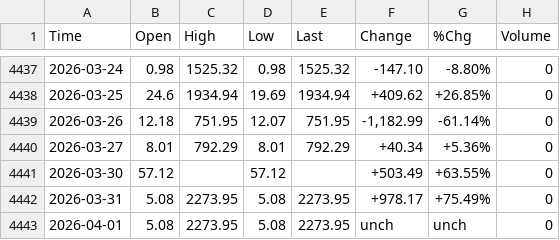
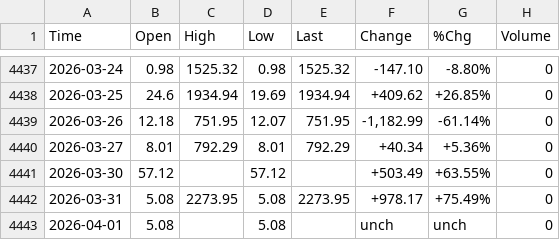
Before and after one commit to smallfishmacro-Git/market-dashboard, a CSV file: data/barchart/NYSE_Advancing_Volume_$NVLU.csv, drawn as a sheet; only a part is shown, gaps mark what is left out.

```diff
--- a/data/barchart/NYSE_Advancing_Volume_$NVLU.csv
+++ b/data/barchart/NYSE_Advancing_Volume_$NVLU.csv
@@ -4442,2 +4442,2 @@ Time,Open,High,Low,Last,Change,%Chg,Volume
 2026-03-31,5.08,2273.95,5.08,2273.95,+978.17,+75.49%,0
-2026-04-01,5.08,2273.95,5.08,2273.95,unch,unch,0
+2026-04-01,5.08,,5.08,,unch,unch,0
```
Also changed, not shown: data/barchart/CRB_Metals_Sub_Index_$CRBM.csv, data/barchart/NASD_Advancing_Stocks_$QSHU.csv, 18 other files.
